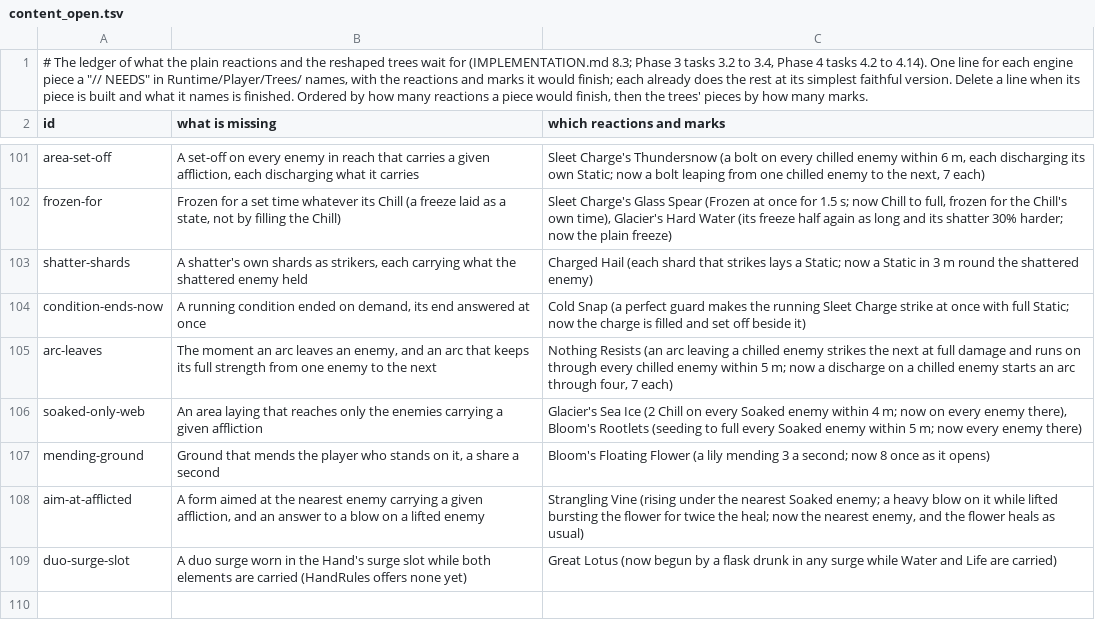
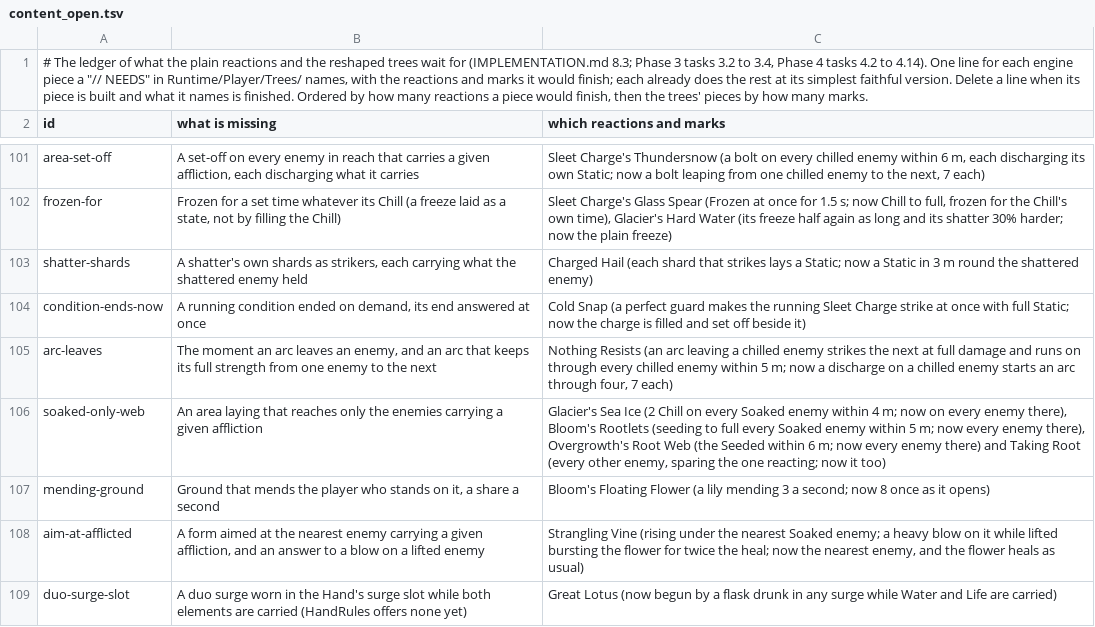
Before and after one commit to Rohanp725/Project-Clover, a TSV file: docs/design/steel/content_open.tsv, drawn as a sheet; only a part is shown, gaps mark what is left out.

```diff
--- a/docs/design/steel/content_open.tsv
+++ b/docs/design/steel/content_open.tsv
@@ -105,3 +105,3 @@ condition-ends-now	A running condition ended on demand, its end answered at once
 arc-leaves	The moment an arc leaves an enemy, and an arc that keeps its full strength from one enemy to the next	Nothing Resists (an arc leaving a chilled enemy strikes the next at full damage and runs on through every chilled enemy within 5 m; now a discharge on a chilled enemy starts an arc through four, 7 each)
-soaked-only-web	An area laying that reaches only the enemies carrying a given affliction	Glacier's Sea Ice (2 Chill on every Soaked enemy within 4 m; now on every enemy there), Bloom's Rootlets (seeding to full every Soaked enemy within 5 m; now every enemy there)
+soaked-only-web	An area laying that reaches only the enemies carrying a given affliction	Glacier's Sea Ice (2 Chill on every Soaked enemy within 4 m; now on every enemy there), Bloom's Rootlets (seeding to full every Soaked enemy within 5 m; now every enemy there), Overgrowth's Root Web (the Seeded within 6 m; now every enemy there) and Taking Root (every other enemy, sparing the one reacting; now it too)
 mending-ground	Ground that mends the player who stands on it, a share a second	Bloom's Floating Flower (a lily mending 3 a second; now 8 once as it opens)
```
Also changed, not shown: 6 other files.
